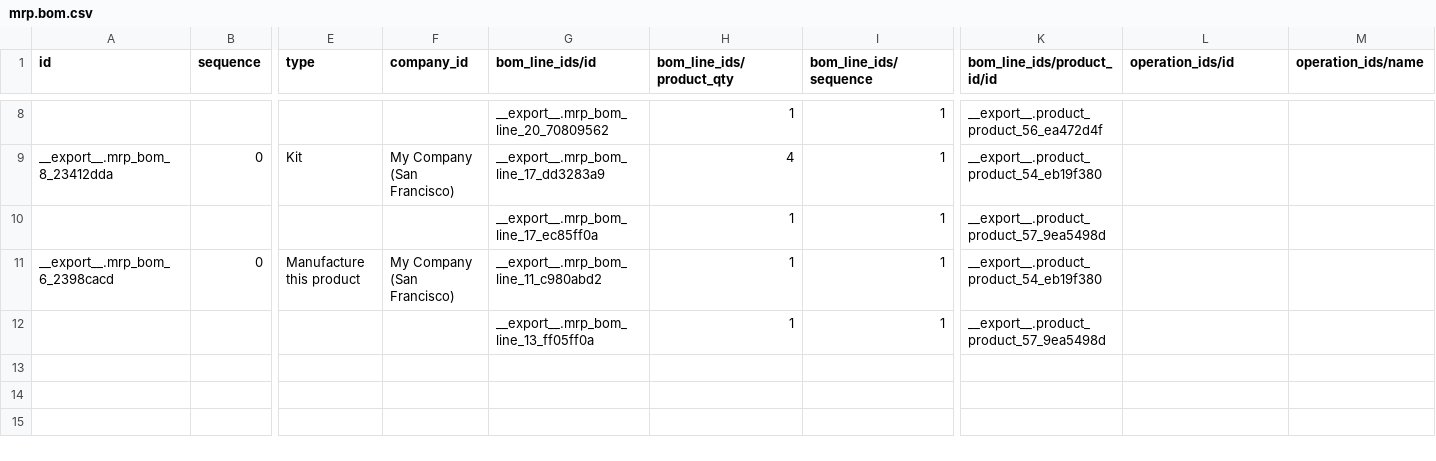
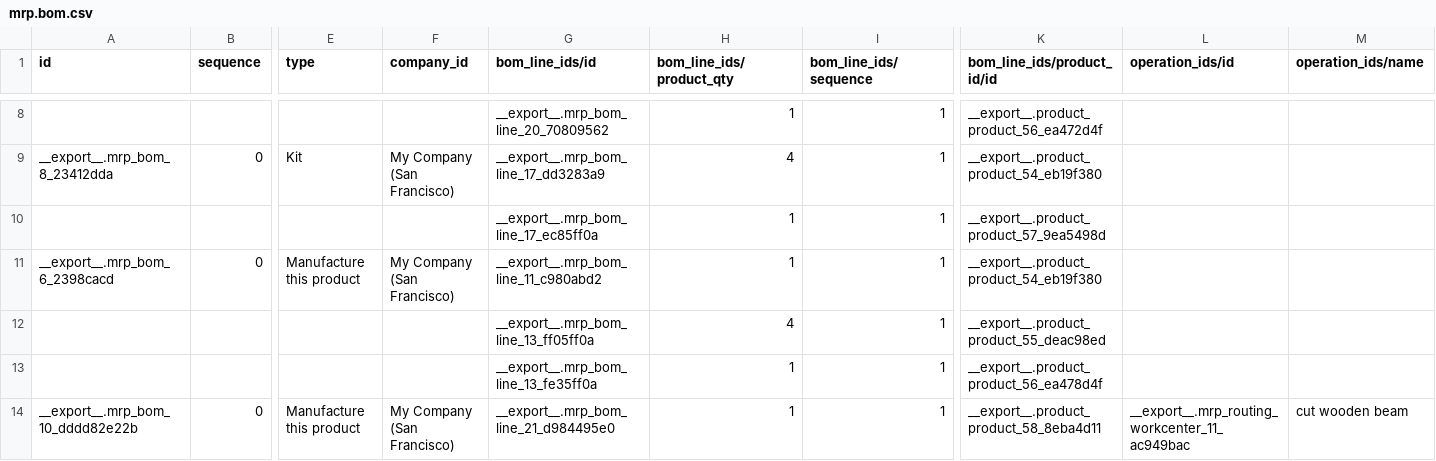
Before and after one commit to brain-tec/odoo-1, a CSV file: freppledata/data/mrp.bom.csv, drawn as a sheet; only a part is shown, gaps mark what is left out; addresses are those after the commit; rows hold the shown columns only; the diff names each change by its address in the sheet, - before the commit and + after, or states it on an @@ line.

```diff
--- a/freppledata/data/mrp.bom.csv
+++ b/freppledata/data/mrp.bom.csv
+row 12:  |  |  |  | __export__.mrp_bom_line_13_ff05ff0a | 4 | 1 | __export__.product_product_55_deac98ed
-G13 (bom_line_ids/id): __export__.mrp_bom_line_13_ff05ff0a
+G13 (bom_line_ids/id): __export__.mrp_bom_line_13_fe35ff0a
-K13 (bom_line_ids/product_id/id): __export__.product_product_57_9ea5498d
+K13 (bom_line_ids/product_id/id): __export__.product_product_56_ea478d4f
+row 14: __export__.mrp_bom_10_dddd82e22b | 0 | Manufacture this product | My Company (San Francisco) | __export__.mrp_bom_line_21_d984495e0 | 1 | 1 | __export__.product_product_58_8eba4d11 | __export__.mrp_routing_workcenter_11_ac949bac | cut wooden beam
```
Also changed, not shown: freppledata/data/product.template.csv, 4 other files.
